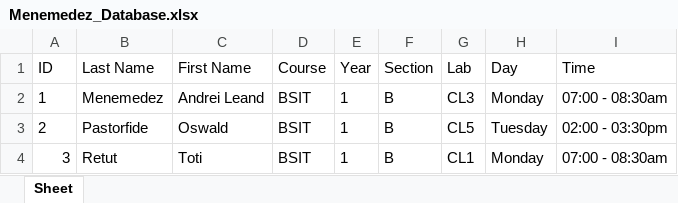
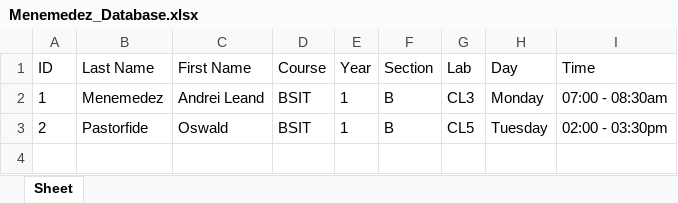
Before and after one commit to AndreiLeand/ITCS103, an Excel workbook: FinalProject/Menemedez_Database.xlsx, sheet Sheet, drawn as a sheet; values as stored, in another font and other column widths than the file's, no borders; the diff names each change by its address in the sheet, - before the commit and + after, or states it on an @@ line.

```diff
--- a/FinalProject/Menemedez_Database.xlsx (sheet Sheet)
+++ b/FinalProject/Menemedez_Database.xlsx (sheet Sheet)
-row 4: 3 | Retut | Toti | BSIT | 1 | B | CL1 | Monday | 07:00 - 08:30am
```
Also changed, not shown: 1 other file.
